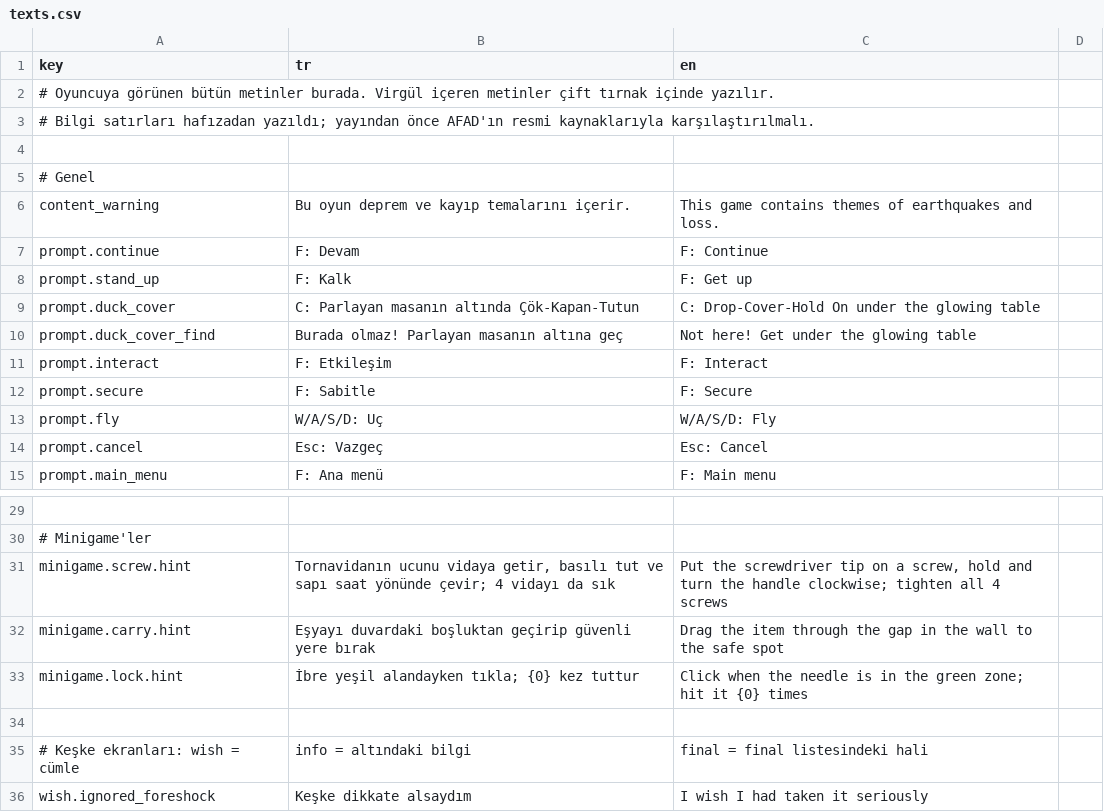
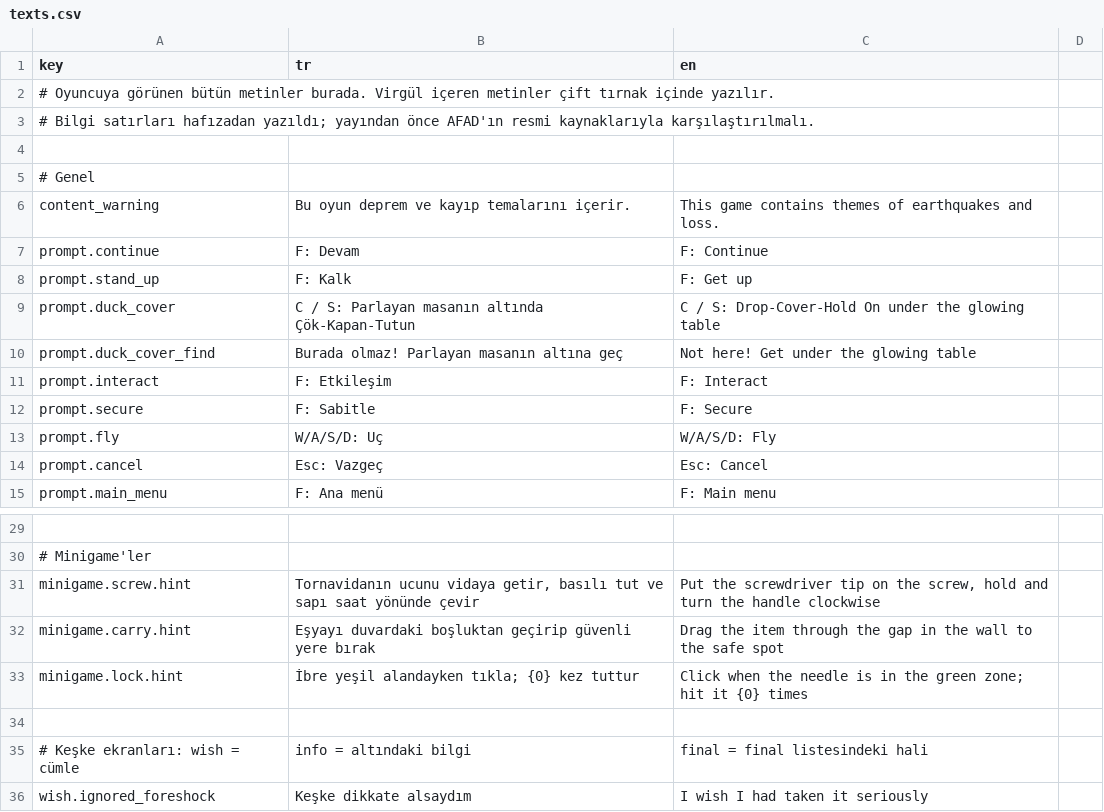
Before and after one commit to g0ktengri/i-wish-civilgamejam2026, a CSV file: Assets/Resources/texts.csv, drawn as a sheet; only a part is shown, gaps mark what is left out; the diff names each change by its address in the sheet, - before the commit and + after, or states it on an @@ line.

```diff
--- a/Assets/Resources/texts.csv
+++ b/Assets/Resources/texts.csv
-B9 (tr): C: Parlayan masanın altında Çök-Kapan-Tutun
+B9 (tr): C / S: Parlayan masanın altında Çök-Kapan-Tutun
-C9 (en): C: Drop-Cover-Hold On…
+C9 (en): C / S: Drop-Cover-Hold On…
-B31 (tr): …saat yönünde çevir; 4 vidayı da sık
+B31 (tr): …saat yönünde çevir
-C31 (en): …tip on a screw, hold and turn the handle clockwise; tighten all 4 screws
+C31 (en): …tip on the screw, hold and turn the handle clockwise
```
Also changed, not shown: 14 other files.
